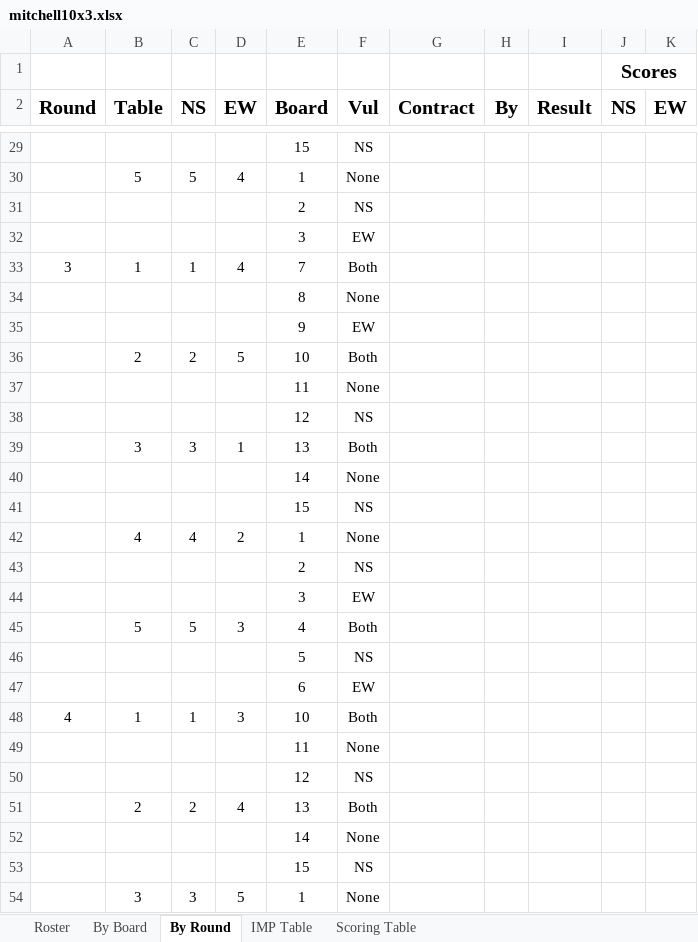
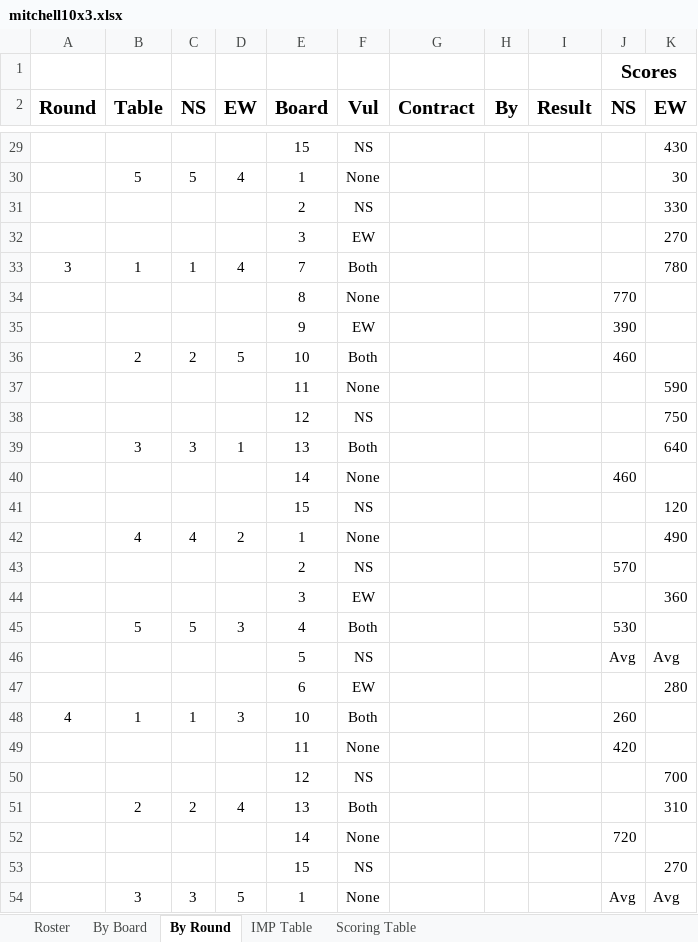
Before and after one commit to sywhub/howellcards, an Excel workbook: mitchell10x3.xlsx, sheet By Round, drawn as a sheet; only a part is shown, gaps mark what is left out; values as stored, in another font and other column widths than the file's, no borders; the diff covers the shown part only; the diff names each change by its address in the sheet, - before the commit and + after, or states it on an @@ line.

```diff
--- a/mitchell10x3.xlsx (sheet By Round)
+++ b/mitchell10x3.xlsx (sheet By Round)
-K29 (EW): (empty)
+K29 (EW): 430
-K30 (EW): (empty)
+K30 (EW): 30
-K31 (EW): (empty)
+K31 (EW): 330
-K32 (EW): (empty)
+K32 (EW): 270
-K33 (EW): (empty)
+K33 (EW): 780
-J34 (NS): (empty)
+J34 (NS): 770
-J35 (NS): (empty)
+J35 (NS): 390
-J36 (NS): (empty)
+J36 (NS): 460
-K37 (EW): (empty)
+K37 (EW): 590
-K38 (EW): (empty)
+K38 (EW): 750
-K39 (EW): (empty)
+K39 (EW): 640
-J40 (NS): (empty)
+J40 (NS): 460
-K41 (EW): (empty)
+K41 (EW): 120
-K42 (EW): (empty)
+K42 (EW): 490
-J43 (NS): (empty)
+J43 (NS): 570
-K44 (EW): (empty)
+K44 (EW): 360
-J45 (NS): (empty)
+J45 (NS): 530
-J46 (NS): (empty)
+J46 (NS): Avg
-K46 (EW): (empty)
+K46 (EW): Avg
-K47 (EW): (empty)
+K47 (EW): 280
-J48 (NS): (empty)
+J48 (NS): 260
-J49 (NS): (empty)
+J49 (NS): 420
-K50 (EW): (empty)
+K50 (EW): 700
-K51 (EW): (empty)
+K51 (EW): 310
-J52 (NS): (empty)
+J52 (NS): 720
-K53 (EW): (empty)
+K53 (EW): 270
-J54 (NS): (empty)
+J54 (NS): Avg
-K54 (EW): (empty)
+K54 (EW): Avg
```
Also changed, not shown: 56 edited cells elsewhere in this sheet, sheet Roster, 5 other files.
